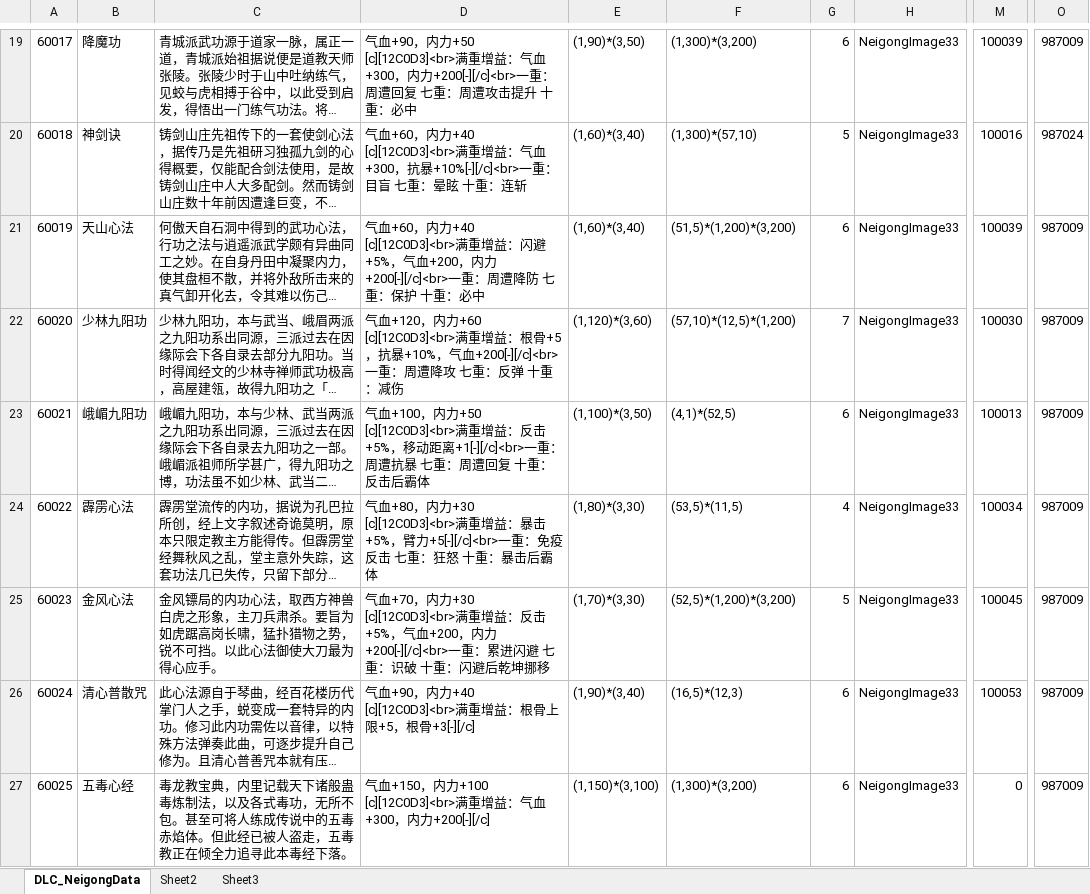
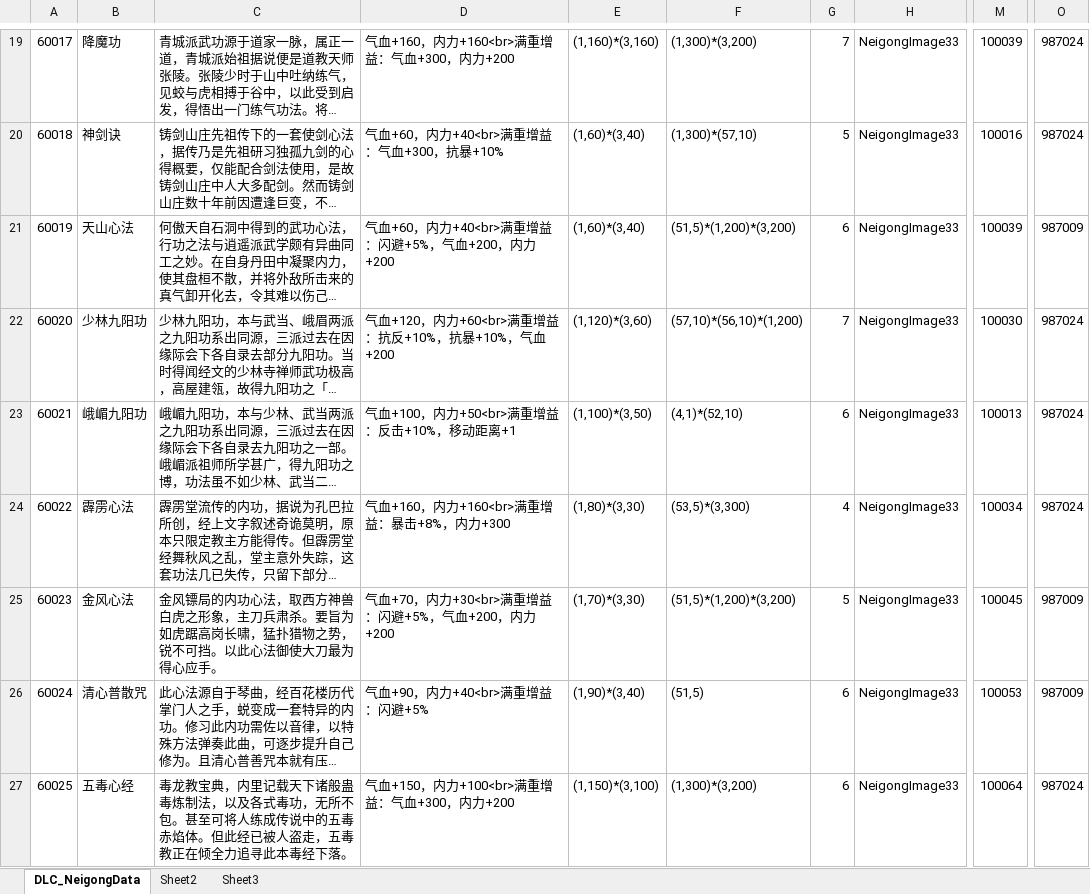
Before and after one commit to xiaozhuzzz/XiakePreMod, an Excel workbook: Excel文件/xiakeqian/心法.xlsx, sheet DLC_NeigongData, drawn as a sheet; only a part is shown, gaps mark what is left out; long unchanged cells end in …; values as stored, in another font and other column widths than the file's, no borders; conditional formats not drawn; the diff covers the shown part only; the diff names each change by its address in the sheet, - before the commit and + after, or states it on an @@ line.

```diff
--- a/Excel文件/xiakeqian/心法.xlsx (sheet DLC_NeigongData)
+++ b/Excel文件/xiakeqian/心法.xlsx (sheet DLC_NeigongData)
-D19: 气血+90，内力+50 [c][12C0D3]<br>满重增益：气血+300，内力+200[-][/c]<br>一重：周遭回复 七重：周遭攻击提升 十重：必中
+D19: 气血+160，内力+160<br>满重增益：气血+300，内力+200
-E19: (1,90)*(3,50)
+E19: (1,160)*(3,160)
-G19: 6
+G19: 7
-O19: 987009
+O19: 987024
-D20: …+60，内力+40 [c][12C0D3]<br>满重增益：气血+300，抗暴+10%[-][/c]<br>一重：目盲 七重：晕眩 十重：连斩
+D20: …+60，内力+40<br>满重增益：气血+300，抗暴+10%
-D21: …+60，内力+40 [c][12C0D3]<br>满重增益：闪避+5%，气血+200，内力+200[-][/c]<br>一重：周遭降防 七重：保护 十重：必中
+D21: …+60，内力+40<br>满重增益：闪避+5%，气血+200，内力+200
-D22: …+120，内力+60 [c][12C0D3]<br>满重增益：根骨+5，抗暴+10%，气血+200[-][/c]<br>一重：周遭降攻 七重：反弹 十重：减伤
+D22: …+120，内力+60<br>满重增益：抗反+10%，抗暴+10%，气血+200
-F22: (57,10)*(12,5)*(1,200)
+F22: (57,10)*(56,10)*(1,200)
-O22:O24: 987009
+O22:O24: 987024
-D23: …+100，内力+50 [c][12C0D3]<br>满重增益：反击+5%，移动距离+1[-][/c]<br>一重：周遭抗暴 七重：周遭回复 十重：反击后霸体
+D23: …+100，内力+50<br>满重增益：反击+10%，移动距离+1
-F23: (4,1)*(52,5)
+F23: (4,1)*(52,10)
-D24: 气血+80，内力+30 [c][12C0D3]<br>满重增益：暴击+5%，臂力+5[-][/c]<br>一重：免疫反击 七重：狂怒 十重：暴击后霸体
+D24: 气血+160，内力+160<br>满重增益：暴击+8%，内力+300
-F24: (53,5)*(11,5)
+F24: (53,5)*(3,300)
-D25: …+70，内力+30 [c][12C0D3]<br>满重增益：反击+5%，气血+200，内力+200[-][/c]<br>一重：累进闪避 七重：识破 十重：闪避后乾坤挪移
+D25: …+70，内力+30<br>满重增益：闪避+5%，气血+200，内力+200
-F25: (52,5)*(1,200)*(3,200)
+F25: (51,5)*(1,200)*(3,200)
-D26: 气血+90，内力+40 [c][12C0D3]<br>满重增益：根骨上限+5，根骨+3[-][/c]
+D26: 气血+90，内力+40<br>满重增益：闪避+5%
-F26: (16,5)*(12,3)
+F26: (51,5)
-D27: 气血+150，内力+100 [c][12C0D3]<br>满重增益：气血+300，内力+200[-][/c]
+D27: 气血+150，内力+100<br>满重增益：气血+300，内力+200
-M27: 0
+M27: 100064
-O27: 987009
+O27: 987024
```
Also changed, not shown: 6 added rows and 383 edited cells elsewhere in this sheet, sheet Sheet3, Excel文件/xiakeqian/战斗属性.xlsx, Excel文件/xiakeqian/战斗设置表.xlsx, 4 other files.
